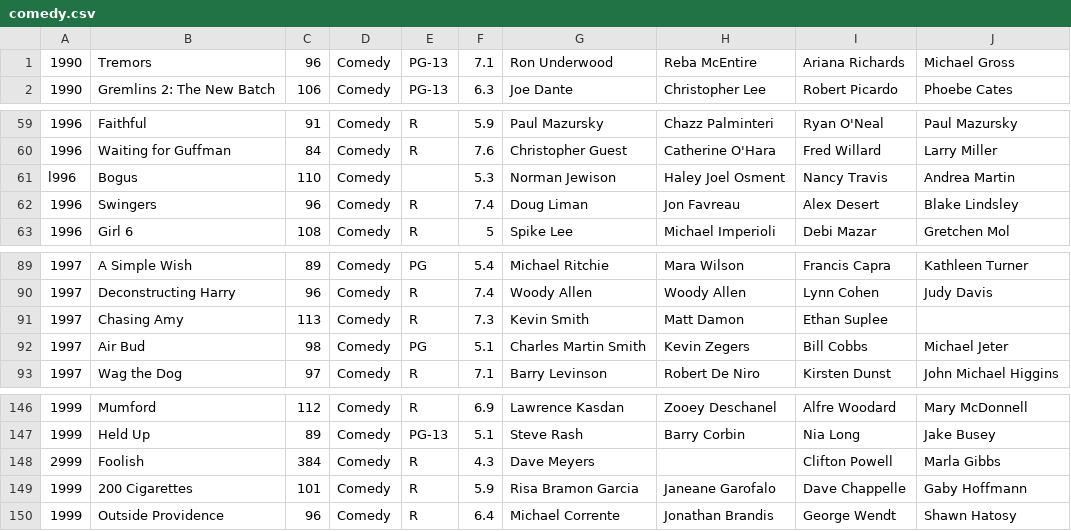
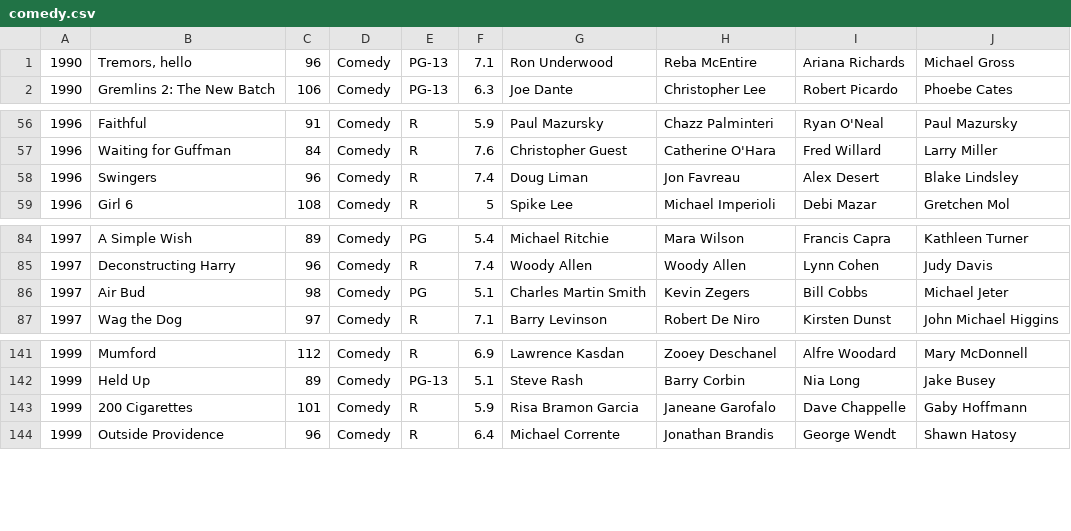
Before and after one commit to hibamai/COMP249_A02-Movie-Library-, a CSV file: comedy.csv, drawn as a sheet; only a part is shown, gaps mark what is left out; the diff covers the shown part only.

```diff
--- a/comedy.csv
+++ b/comedy.csv
@@ -1,2 +1,2 @@
-1990,"Tremors",96,Comedy,PG-13,7.1,Ron Underwood,Reba McEntire,Ariana Richards,Michael Gross,
+1990,"Tremors, hello",96,Comedy,PG-13,7.1,Ron Underwood,Reba McEntire,Ariana Richards,Michael Gross,
 1990,Gremlins 2: The New Batch,106,Comedy,PG-13,6.3,Joe Dante,Christopher Lee,Robert Picardo,Phoebe Cates,
@@ -60,3 +57,2 @@
 1996,Waiting for Guffman,84,Comedy,R,7.6,Christopher Guest,Catherine O'Hara,Fred Willard,Larry Miller
-l996,Bogus,110,Comedy,,5.3,Norman Jewison,Haley Joel Osment,Nancy Travis,Andrea Martin
 1996,Swingers,96,Comedy,R,7.4,Doug Liman,Jon Favreau,Alex Desert,Blake Lindsley
@@ -90,3 +85,2 @@ l996,Bogus,110,Comedy,,5.3,Norman Jewison,Haley Joel Osment,Nancy Travis,Andrea
 1997,Deconstructing Harry,96,Comedy,R,7.4,Woody Allen,Woody Allen,Lynn Cohen,Judy Davis
-1997,Chasing Amy,113,Comedy,R,7.3,Kevin Smith,Matt Damon,Ethan Suplee,
 1997,Air Bud,98,Comedy,PG,5.1,Charles Martin Smith,Kevin Zegers,Bill Cobbs,Michael Jeter
@@ -147,3 +142,2 @@ l996,Bogus,110,Comedy,,5.3,Norman Jewison,Haley Joel Osment,Nancy Travis,Andrea
 1999,Held Up,89,Comedy,PG-13,5.1,Steve Rash,Barry Corbin,Nia Long,Jake Busey
-2999,Foolish,384,Comedy,R,4.3,Dave Meyers,,Clifton Powell,Marla Gibbs
 1999,200 Cigarettes,101,Comedy,R,5.9,Risa Bramon Garcia,Janeane Garofalo,Dave Chappelle,Gaby Hoffmann
```
Also changed, not shown: 2 added rows and 5 removed rows elsewhere in this file, COMP249_A02/src/DriverA02/Movies1990.csv, action.csv, 5 other files.
